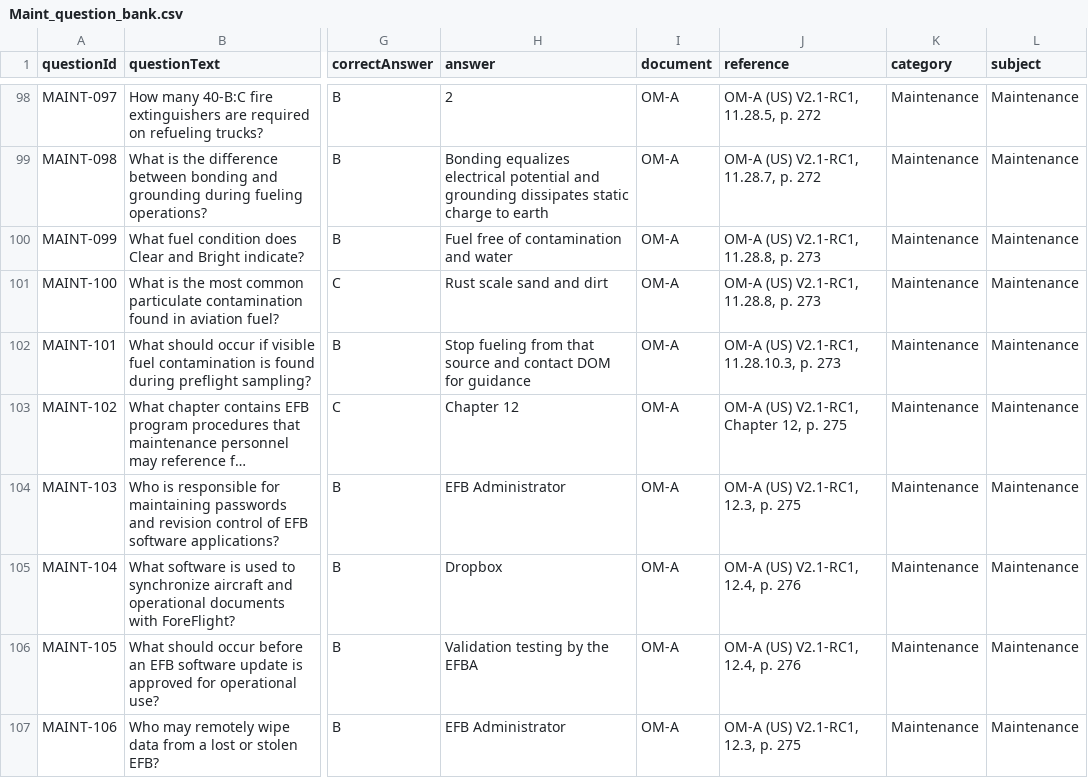
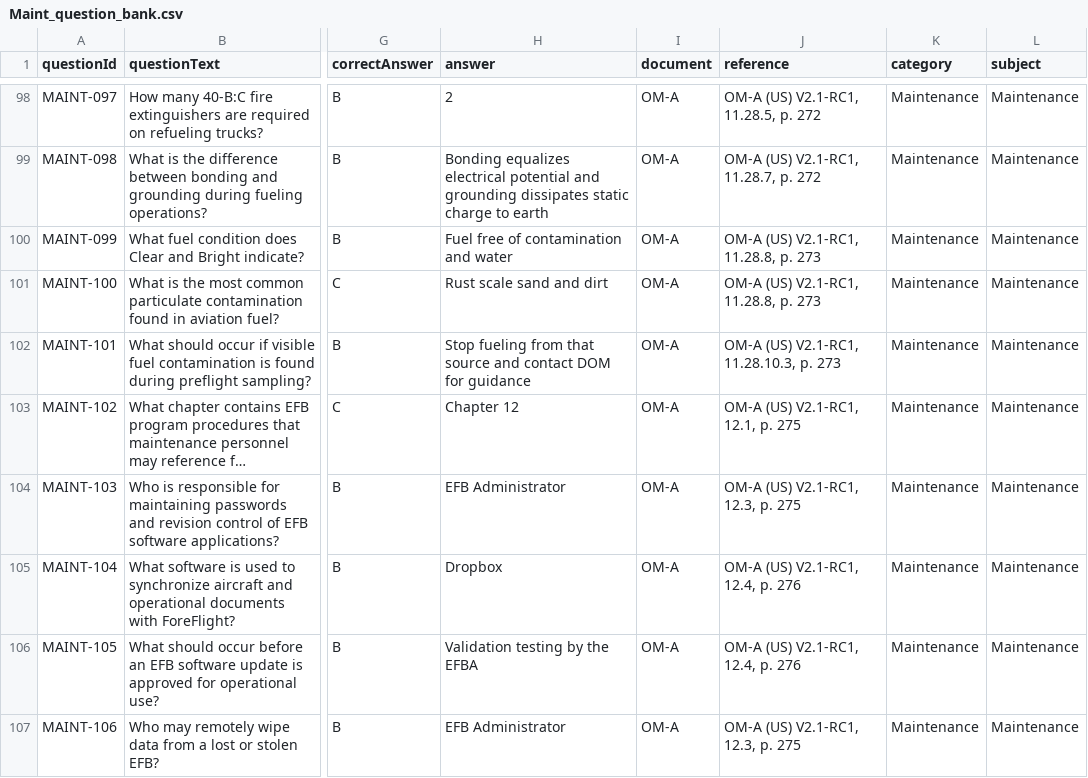
Before and after one commit to wrenandthings/HSUSA-TMS-claude, a CSV file: documents/question-banks/Maint_question_bank.csv, drawn as a sheet; only a part is shown, gaps mark what is left out; long unchanged cells end in …; the diff covers the shown part only; the diff names each change by its address in the sheet, - before the commit and + after, or states it on an @@ line.

```diff
--- a/documents/question-banks/Maint_question_bank.csv
+++ b/documents/question-banks/Maint_question_bank.csv
-J103 (reference): OM-A (US) V2.1-RC1, Chapter 12, p. 275
+J103 (reference): OM-A (US) V2.1-RC1, 12.1, p. 275
```
Also changed, not shown: 32 edited cells elsewhere in this file.
